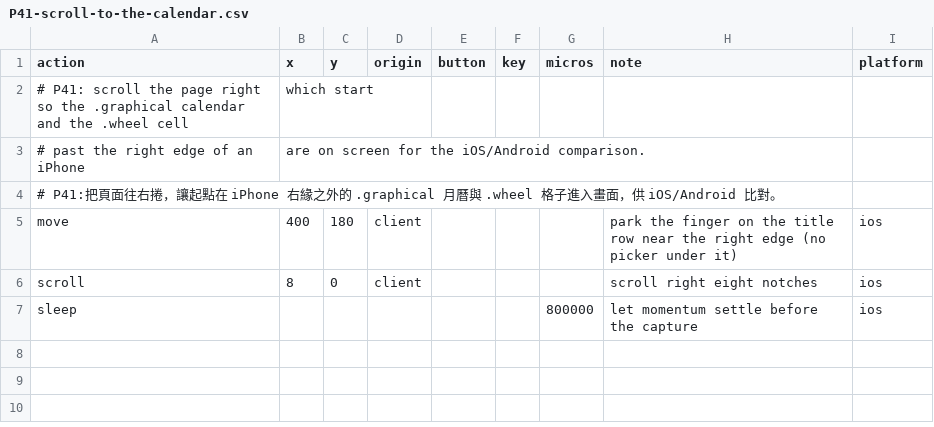
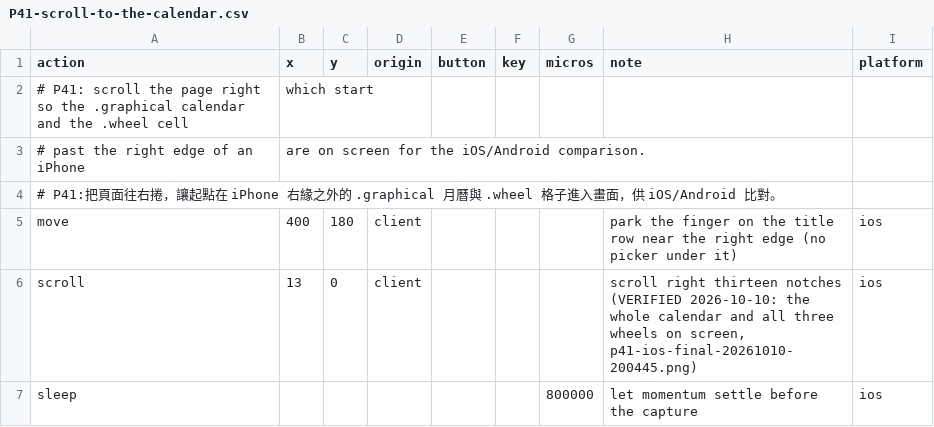
Before and after one commit to raliclo/swift-cross-ui, a CSV file: testapp/actions/ios/P41-scroll-to-the-calendar.csv, drawn as a sheet.

```diff
--- a/testapp/actions/ios/P41-scroll-to-the-calendar.csv
+++ b/testapp/actions/ios/P41-scroll-to-the-calendar.csv
@@ -5,3 +5,3 @@ action,x,y,origin,button,key,micros,note,platform
 move,400,180,client,,,,park the finger on the title row near the right edge (no picker under it),ios
-scroll,8,0,client,,,,scroll right eight notches,ios
+scroll,13,0,client,,,,"scroll right thirteen notches (VERIFIED 2026-10-10: the whole calendar and all three wheels on screen, p41-ios-final-20261010-200445.png)",ios
 sleep,,,,,,800000,let momentum settle before the capture,ios
```
